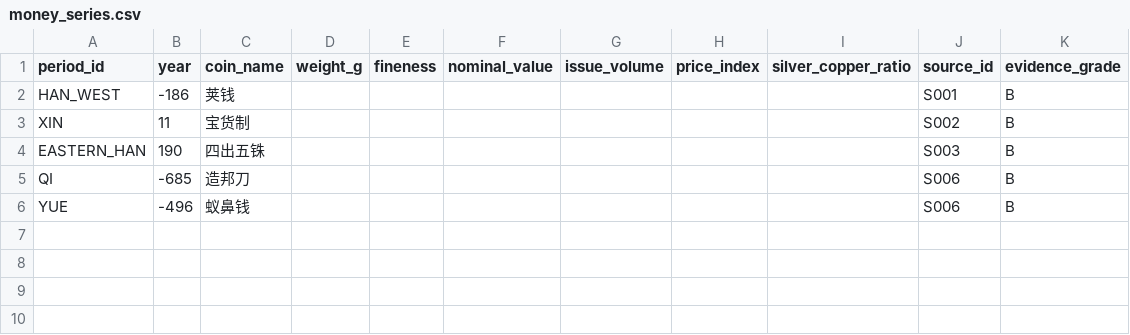
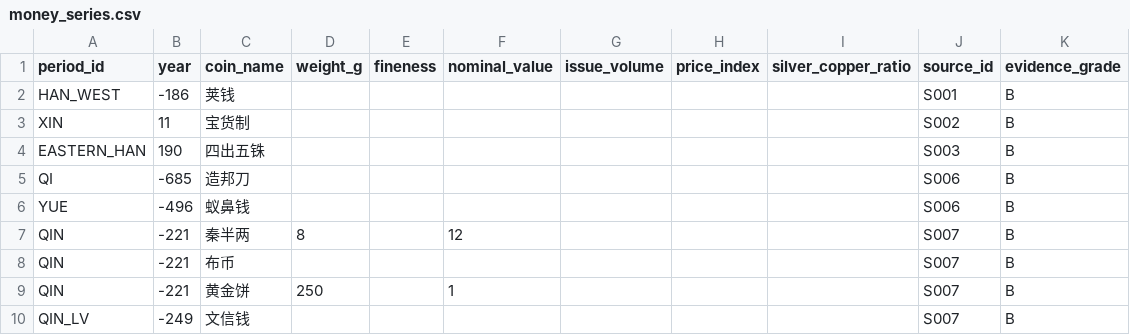
Before and after one commit to Justinjchen-Cornell/Ledger-of-Empires, a CSV file: 03-数据/processed/money_series.csv, drawn as a sheet.

```diff
--- a/03-数据/processed/money_series.csv
+++ b/03-数据/processed/money_series.csv
@@ -6 +6,5 @@ QI,-685,造邦刀,,,,,,,S006,B
 YUE,-496,蚁鼻钱,,,,,,,S006,B
+QIN,-221,秦半两,8,,12,,,,S007,B
+QIN,-221,布币,,,,,,,S007,B
+QIN,-221,黄金饼,250,,1,,,,S007,B
+QIN_LV,-249,文信钱,,,,,,,S007,B
```
Also changed, not shown: 03-数据/processed/dynasty_master.csv, 03-数据/processed/fiscal_annual.csv, 6 other files.
